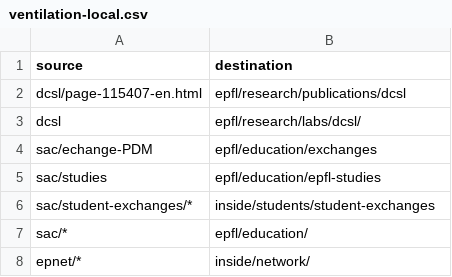
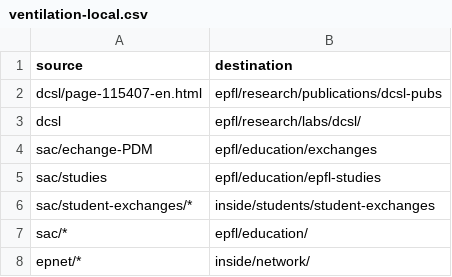
Before and after one commit to epfl-si/jahia2wp, a CSV file: data/csv/ventilation-local.csv, drawn as a sheet.

```diff
--- a/data/csv/ventilation-local.csv
+++ b/data/csv/ventilation-local.csv
@@ -1,3 +1,3 @@
 source,destination
-dcsl/page-115407-en.html,epfl/research/publications/dcsl
+dcsl/page-115407-en.html,epfl/research/publications/dcsl-pubs
 dcsl,epfl/research/labs/dcsl/,
```
Also changed, not shown: src/vent-tools/exportmany.csv, 1 other file.
